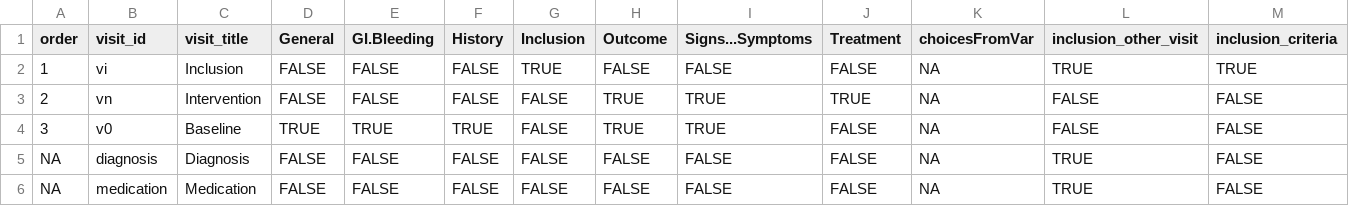
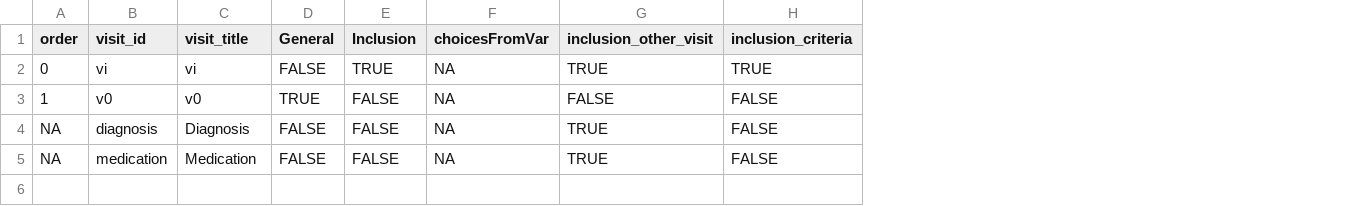
Before and after one commit to hcstubbe/lcarsc, a CSV file: widgets/visits.csv, drawn as a sheet; removed rows and columns are numbered as before the commit, all else as after; the diff names each change by its address in the sheet, - before the commit and + after, or states it on an @@ line.

```diff
--- a/widgets/visits.csv
+++ b/widgets/visits.csv
-column E (GI.Bleeding), row 2: FALSE; rows 4-6: TRUE | FALSE | FALSE
-column F (History), row 2: FALSE; rows 4-6: TRUE | FALSE | FALSE
-column H (Outcome), row 2: FALSE; rows 4-6: TRUE | FALSE | FALSE
-column I (Signs...Symptoms), row 2: FALSE; rows 4-6: TRUE | FALSE | FALSE
-column J (Treatment), row 2: FALSE; rows 4-6: all FALSE
-A2 (order): 1
+A2 (order): 0
-C2 (visit_title): Inclusion
+C2 (visit_title): vi
-row 3: 2 | vn | Intervention | FALSE | FALSE | FALSE | FALSE | TRUE | TRUE | TRUE | NA | FALSE | FALSE
-A3 (order): 3
+A3 (order): 1
-C3 (visit_title): Baseline
+C3 (visit_title): v0
```
Also changed, not shown: 4 other files.
